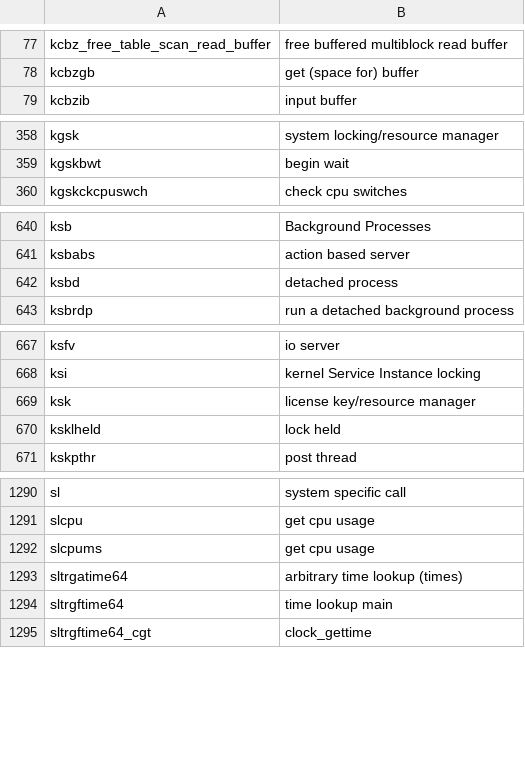
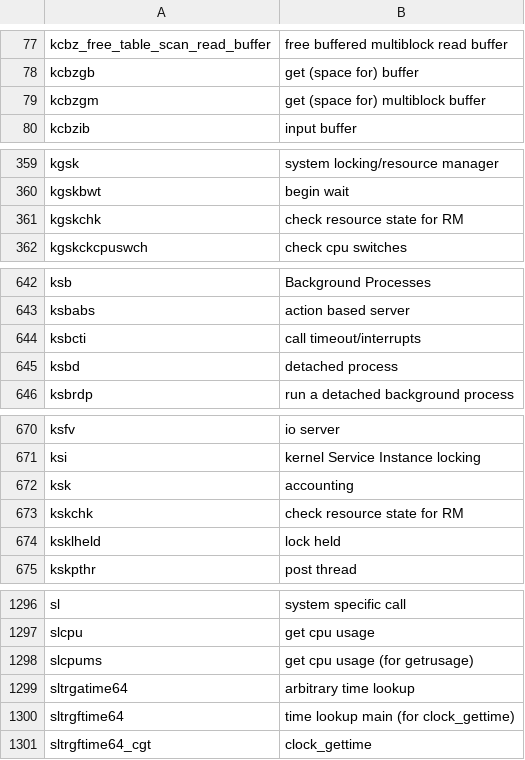
Before and after one commit to skoehler-soocs/ora_db_func_anno, a CSV file: functions.csv, drawn as a sheet; only a part is shown, gaps mark what is left out; the diff covers the shown part only.

Commit message:
few additions.

```diff
--- a/functions.csv
+++ b/functions.csv
@@ -78,2 +78,3 @@ kcbz_free_table_scan_read_buffer|free buffered multiblock read buffer
 kcbzgb|get (space for) buffer
+kcbzgm|get (space for) multiblock buffer
 kcbzib|input buffer
@@ -359,2 +360,3 @@ kgsk|system locking/resource manager
 kgskbwt|begin wait
+kgskchk|check resource state for RM
 kgskckcpuswch|check cpu switches
@@ -641,2 +643,3 @@ ksb|Background Processes
 ksbabs|action based server
+ksbcti|call timeout/interrupts
 ksbd|detached process
@@ -668,3 +671,4 @@ ksfv|io server
 ksi|kernel Service Instance locking
-ksk|license key/resource manager
+ksk|accounting
+kskchk|check resource state for RM
 ksklheld|lock held
@@ -1291,5 +1297,5 @@ sl|system specific call
 slcpu|get cpu usage
-slcpums|get cpu usage
-sltrgatime64|arbitrary time lookup (times)
-sltrgftime64|time lookup main
+slcpums|get cpu usage (for getrusage)
+sltrgatime64|arbitrary time lookup
+sltrgftime64|time lookup main (for clock_gettime)
 sltrgftime64_cgt|clock_gettime
```
Also changed, not shown: 2 added rows elsewhere in this file.
